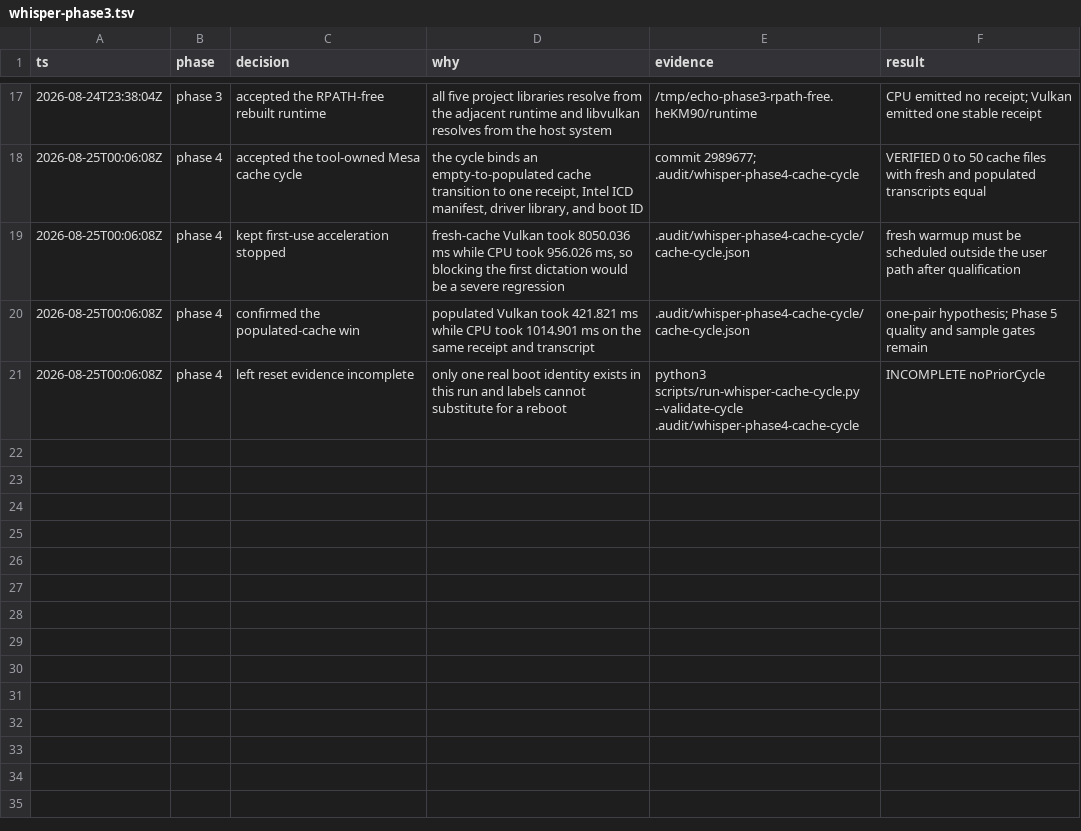
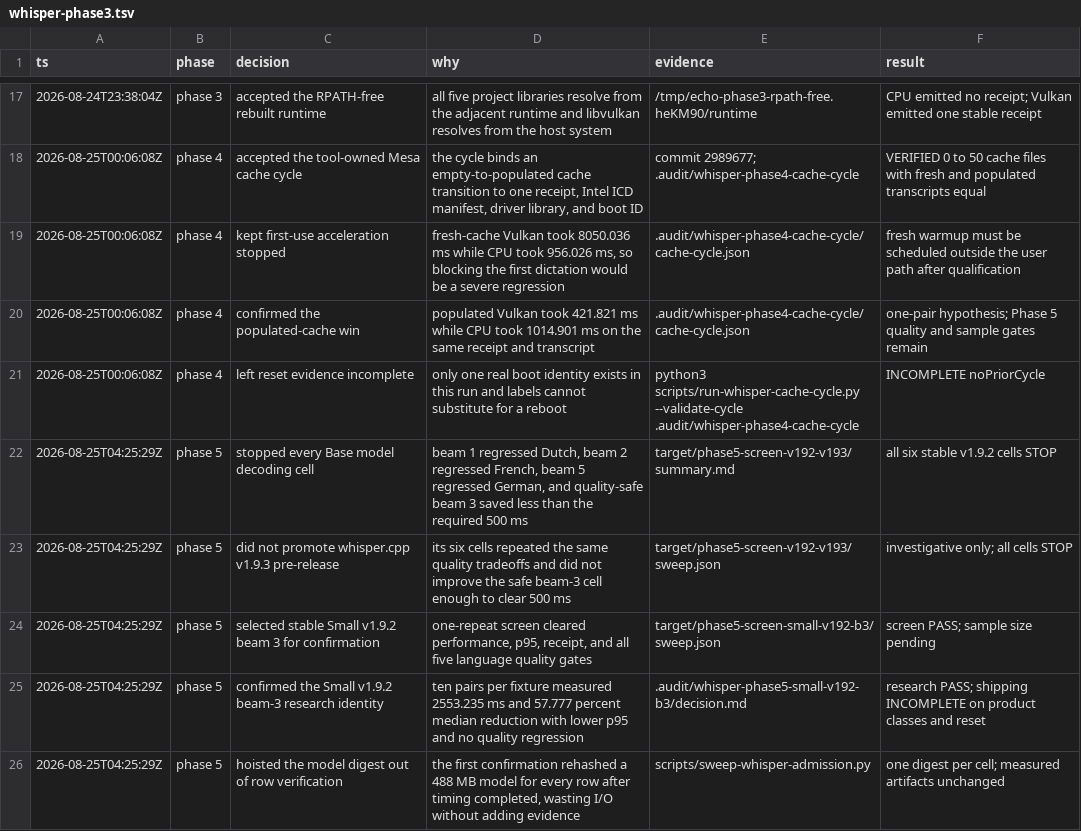
Before and after one commit to ddv1982/echo, a TSV file: .audit/whisper-phase3.tsv, drawn as a sheet; only a part is shown, gaps mark what is left out; the diff names each change by its address in the sheet, - before the commit and + after, or states it on an @@ line.

Commit message:
docs: record confirmed Whisper acceleration identity

```diff
--- a/.audit/whisper-phase3.tsv
+++ b/.audit/whisper-phase3.tsv
+row 22: 2026-08-25T04:25:29Z | phase 5 | stopped every Base model decoding cell | beam 1 regressed Dutch, beam 2 regressed French, beam 5 regressed German, and quality-safe beam 3 saved less than the required 500 ms | target/phase5-screen-v192-v193/summary.md | all six stable v1.9.2 cells STOP
+row 23: 2026-08-25T04:25:29Z | phase 5 | did not promote whisper.cpp v1.9.3 pre-release | its six cells repeated the same quality tradeoffs and did not improve the safe beam-3 cell enough to clear 500 ms | target/phase5-screen-v192-v193/sweep.json | investigative only; all cells STOP
+row 24: 2026-08-25T04:25:29Z | phase 5 | selected stable Small v1.9.2 beam 3 for confirmation | one-repeat screen cleared performance, p95, receipt, and all five language quality gates | target/phase5-screen-small-v192-b3/sweep.json | screen PASS; sample size pending
+row 25: 2026-08-25T04:25:29Z | phase 5 | confirmed the Small v1.9.2 beam-3 research identity | ten pairs per fixture measured 2553.235 ms and 57.777 percent median reduction with lower p95 and no quality regression | .audit/whisper-phase5-small-v192-b3/decision.md | research PASS; shipping INCOMPLETE on product classes and reset
+row 26: 2026-08-25T04:25:29Z | phase 5 | hoisted the model digest out of row verification | the first confirmation rehashed a 488 MB model for every row after timing completed, wasting I/O without adding evidence | scripts/sweep-whisper-admission.py | one digest per cell; measured artifacts unchanged
```
Also changed, not shown: 1 other file.
